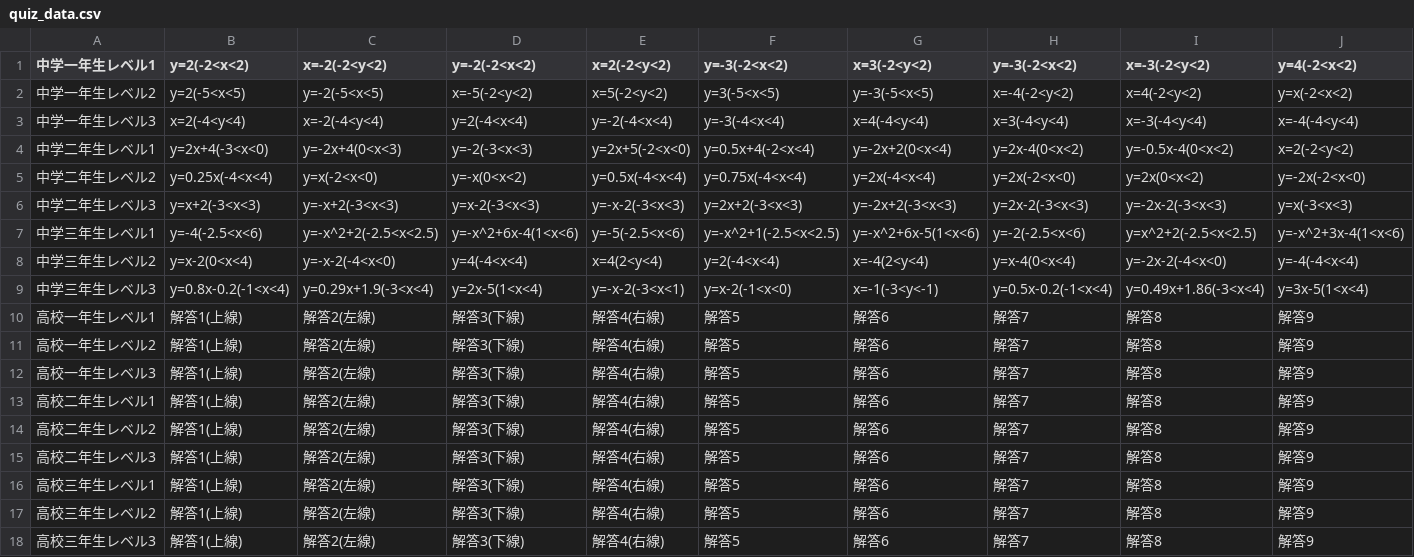
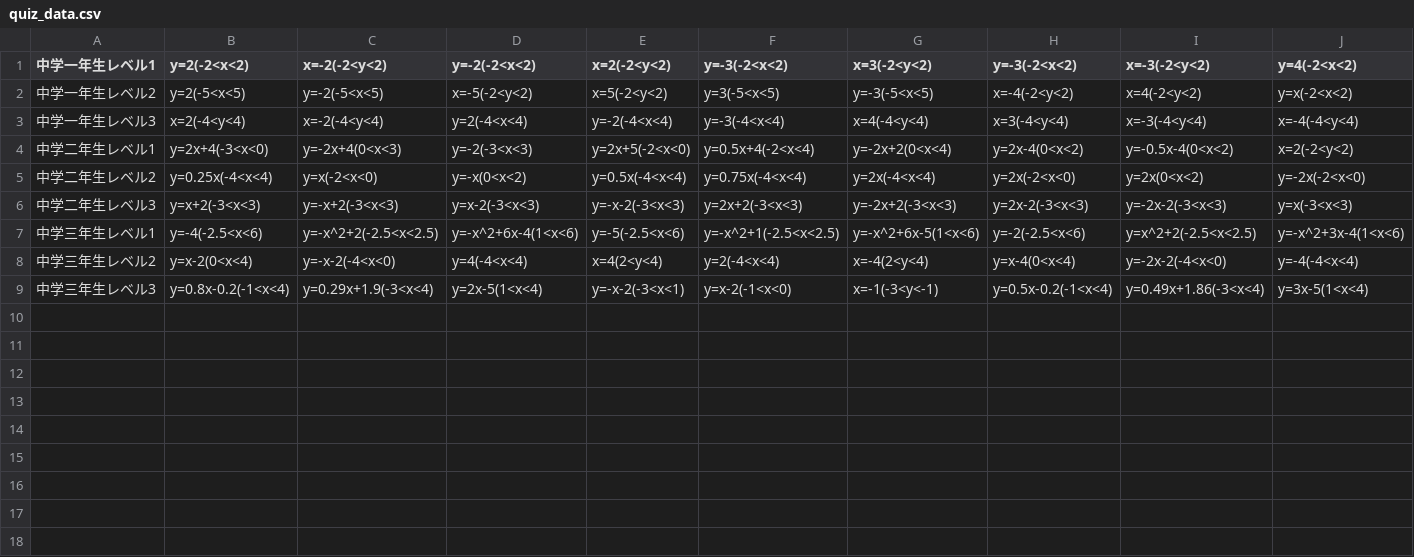
Before and after one commit to NorikiIkeuchi/Functions, a CSV file: Main_v0.4.1/app/src/main/assets/quiz_data.csv, drawn as a sheet; only a part is shown; rows hold the shown columns only; the diff names each change by its address in the sheet, - before the commit and + after, or states it on an @@ line.

```diff
--- a/Main_v0.4.1/app/src/main/assets/quiz_data.csv
+++ b/Main_v0.4.1/app/src/main/assets/quiz_data.csv
-row 10: 高校一年生レベル1 | 解答1(上線) | 解答2(左線) | 解答3(下線) | 解答4(右線) | 解答5 | 解答6 | 解答7 | 解答8 | 解答9
-row 11: 高校一年生レベル2 | 解答1(上線) | 解答2(左線) | 解答3(下線) | 解答4(右線) | 解答5 | 解答6 | 解答7 | 解答8 | 解答9
-row 12: 高校一年生レベル3 | 解答1(上線) | 解答2(左線) | 解答3(下線) | 解答4(右線) | 解答5 | 解答6 | 解答7 | 解答8 | 解答9
-row 13: 高校二年生レベル1 | 解答1(上線) | 解答2(左線) | 解答3(下線) | 解答4(右線) | 解答5 | 解答6 | 解答7 | 解答8 | 解答9
-row 14: 高校二年生レベル2 | 解答1(上線) | 解答2(左線) | 解答3(下線) | 解答4(右線) | 解答5 | 解答6 | 解答7 | 解答8 | 解答9
-row 15: 高校二年生レベル3 | 解答1(上線) | 解答2(左線) | 解答3(下線) | 解答4(右線) | 解答5 | 解答6 | 解答7 | 解答8 | 解答9
-row 16: 高校三年生レベル1 | 解答1(上線) | 解答2(左線) | 解答3(下線) | 解答4(右線) | 解答5 | 解答6 | 解答7 | 解答8 | 解答9
-row 17: 高校三年生レベル2 | 解答1(上線) | 解答2(左線) | 解答3(下線) | 解答4(右線) | 解答5 | 解答6 | 解答7 | 解答8 | 解答9
-row 18: 高校三年生レベル3 | 解答1(上線) | 解答2(左線) | 解答3(下線) | 解答4(右線) | 解答5 | 解答6 | 解答7 | 解答8 | 解答9
```
Also changed, not shown: 5 other files.
